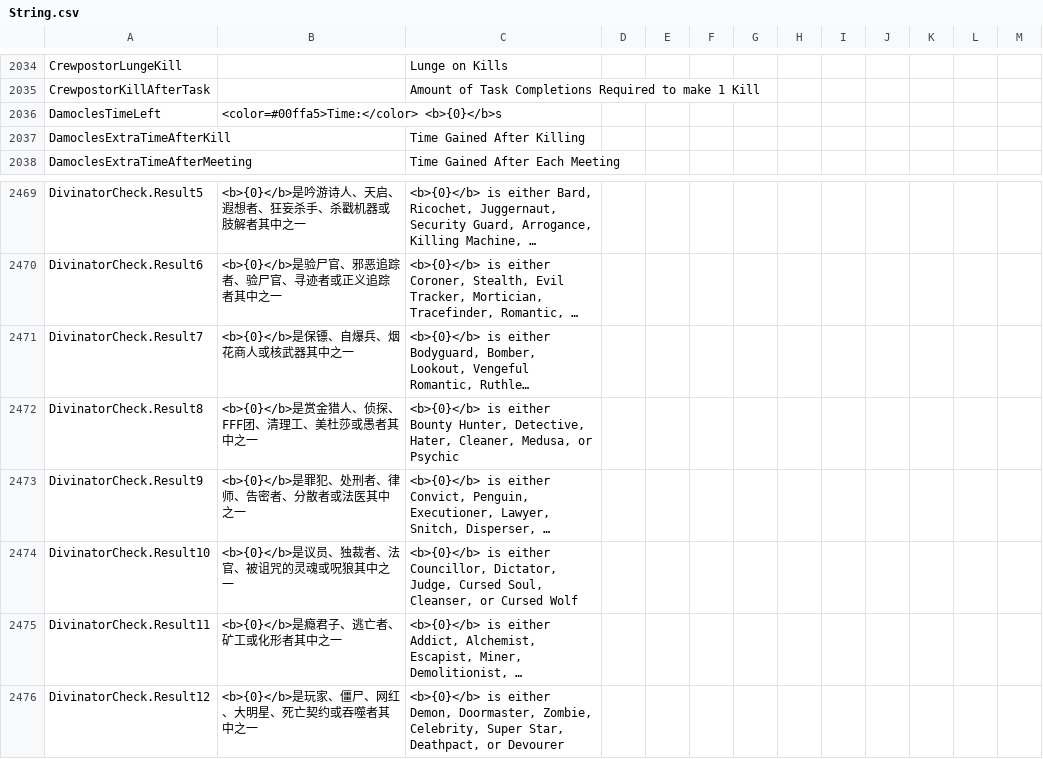
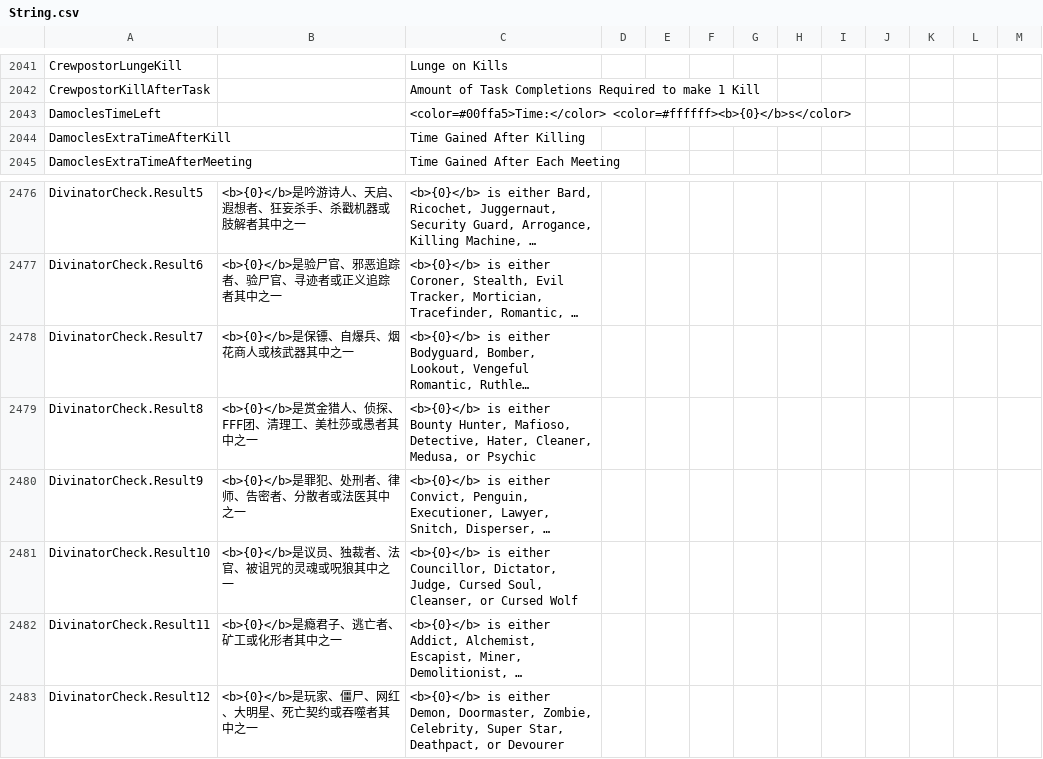
Before and after one commit to Gurge44/EndlessHostRoles, a CSV file: Resources/String.csv, drawn as a sheet; only a part is shown, gaps mark what is left out; long unchanged cells end in …; addresses are those after the commit; the diff covers the shown part only; the diff names each change by its address in the sheet, - before the commit and + after, or states it on an @@ line.

Commit message:
Add Mafioso, Finish Damocles, Fix bugs

```diff
--- a/Resources/String.csv
+++ b/Resources/String.csv
-B2043: <color=#00ffa5>Time:</color> <b>{0}</b>s
+B2043: (empty)
-C2043: (empty)
+C2043: <color=#00ffa5>Time:</color> <color=#ffffff><b>{0}</b>s</color>
-C2479: …Bounty Hunter, Detective, Hater,…
+C2479: …Bounty Hunter, Mafioso, Detective, Hater,…
```
Also changed, not shown: 20 added rows and 1 edited cell elsewhere in this file, 16 other files.
